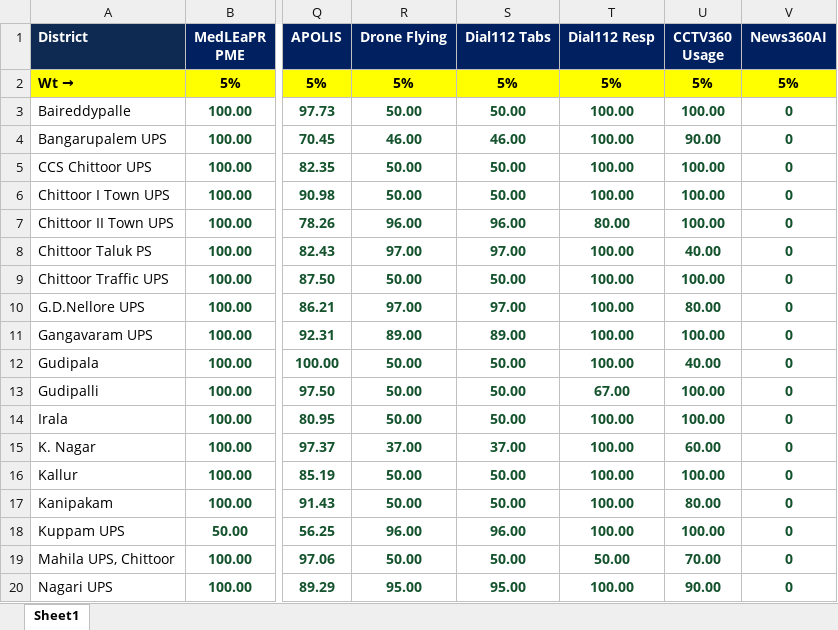
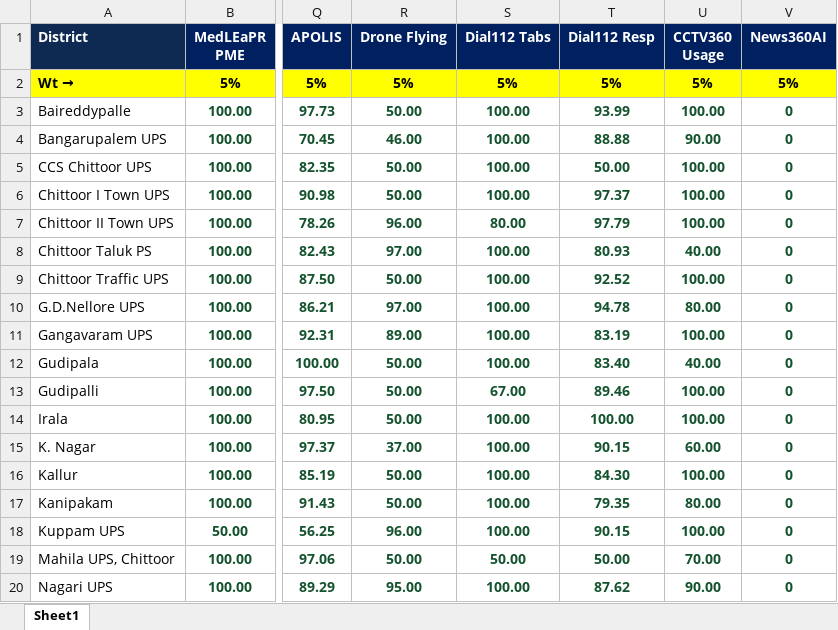
Before and after one commit to chittoorsmartpolicing/chittoorsmartpolicing.github.io, an Excel workbook: data/weeks/CTR_PS_03_06_2026-09_06_2026.xlsx, sheet Sheet1, drawn as a sheet; only a part is shown, gaps mark what is left out; values as stored, in another font and other column widths than the file's, no borders; the diff covers the shown part only; the diff names each change by its address in the sheet, - before the commit and + after, or states it on an @@ line.

Commit message:
Add files via upload

```diff
--- a/data/weeks/CTR_PS_03_06_2026-09_06_2026.xlsx (sheet Sheet1)
+++ b/data/weeks/CTR_PS_03_06_2026-09_06_2026.xlsx (sheet Sheet1)
-S3 (Dial112 Tabs): 50.00
+S3 (Dial112 Tabs): 100.00
-T3 (Dial112 Resp): 100.00
+T3 (Dial112 Resp): 93.99
-S4 (Dial112 Tabs): 46.00
+S4 (Dial112 Tabs): 100.00
-T4 (Dial112 Resp): 100.00
+T4 (Dial112 Resp): 88.88
-S5:S6 (Dial112 Tabs): 50.00
+S5:S6 (Dial112 Tabs): 100.00
-T5 (Dial112 Resp): 100.00
+T5 (Dial112 Resp): 50.00
-T6 (Dial112 Resp): 100.00
+T6 (Dial112 Resp): 97.37
-S7 (Dial112 Tabs): 96.00
+S7 (Dial112 Tabs): 80.00
-T7 (Dial112 Resp): 80.00
+T7 (Dial112 Resp): 97.79
-S8 (Dial112 Tabs): 97.00
+S8 (Dial112 Tabs): 100.00
-T8 (Dial112 Resp): 100.00
+T8 (Dial112 Resp): 80.93
-S9 (Dial112 Tabs): 50.00
+S9 (Dial112 Tabs): 100.00
-T9 (Dial112 Resp): 100.00
+T9 (Dial112 Resp): 92.52
-S10 (Dial112 Tabs): 97.00
+S10 (Dial112 Tabs): 100.00
-T10 (Dial112 Resp): 100.00
+T10 (Dial112 Resp): 94.78
-S11 (Dial112 Tabs): 89.00
+S11 (Dial112 Tabs): 100.00
-T11 (Dial112 Resp): 100.00
+T11 (Dial112 Resp): 83.19
-S12 (Dial112 Tabs): 50.00
+S12 (Dial112 Tabs): 100.00
-T12 (Dial112 Resp): 100.00
+T12 (Dial112 Resp): 83.40
-S13 (Dial112 Tabs): 50.00
+S13 (Dial112 Tabs): 67.00
-T13 (Dial112 Resp): 67.00
+T13 (Dial112 Resp): 89.46
-S14 (Dial112 Tabs): 50.00
+S14 (Dial112 Tabs): 100.00
-S15 (Dial112 Tabs): 37.00
+S15 (Dial112 Tabs): 100.00
-T15 (Dial112 Resp): 100.00
+T15 (Dial112 Resp): 90.15
-S16:S17 (Dial112 Tabs): 50.00
+S16:S17 (Dial112 Tabs): 100.00
-T16 (Dial112 Resp): 100.00
+T16 (Dial112 Resp): 84.30
-T17 (Dial112 Resp): 100.00
+T17 (Dial112 Resp): 79.35
-S18 (Dial112 Tabs): 96.00
+S18 (Dial112 Tabs): 100.00
-T18 (Dial112 Resp): 100.00
+T18 (Dial112 Resp): 90.15
-S20 (Dial112 Tabs): 95.00
+S20 (Dial112 Tabs): 100.00
-T20 (Dial112 Resp): 100.00
+T20 (Dial112 Resp): 87.62
```
Also changed, not shown: 31 edited cells elsewhere in this sheet.
